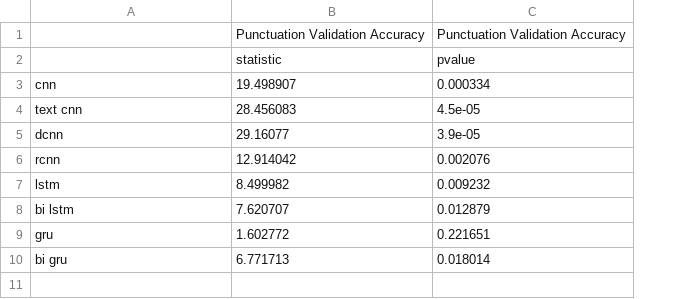
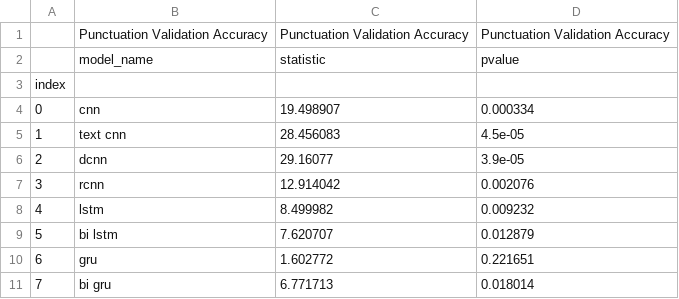
Before and after one commit to NathanDuran/Sentence-Encoding-for-DA-Classification, a CSV file: data_processing/swda/use_punct/use_punct_val_acc_t-test.csv, drawn as a sheet; addresses are those after the commit; the diff names each change by its address in the sheet, - before the commit and + after, or states it on an @@ line.

```diff
--- a/data_processing/swda/use_punct/use_punct_val_acc_t-test.csv
+++ b/data_processing/swda/use_punct/use_punct_val_acc_t-test.csv
+column A, rows 4-11: 0 | 1 | 2 | 3 | 4 | 5 | 6 | 7
-B1: (empty)
+B1: Punctuation Validation Accuracy
-B2: (empty)
+B2: model_name
+row 3: index
```
Also changed, not shown: data_processing/swda/use_punct/use_punct_data_means.csv, data_processing/swda/use_punct/use_punct_data_raw.csv, 14 other files.
